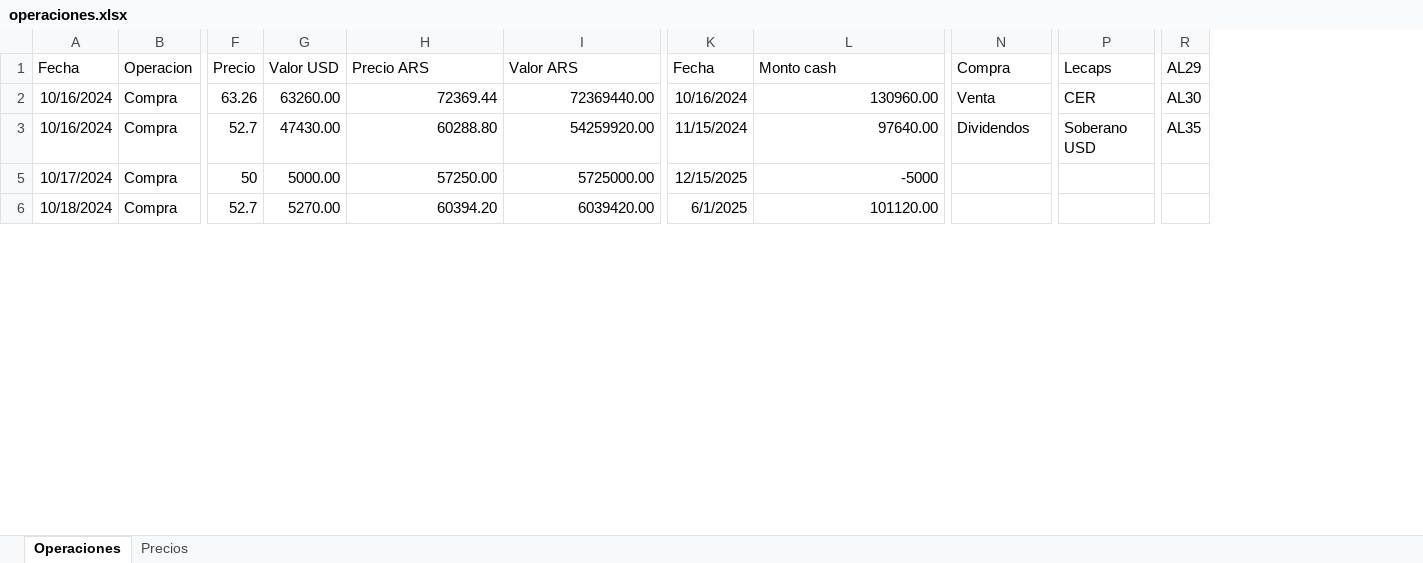
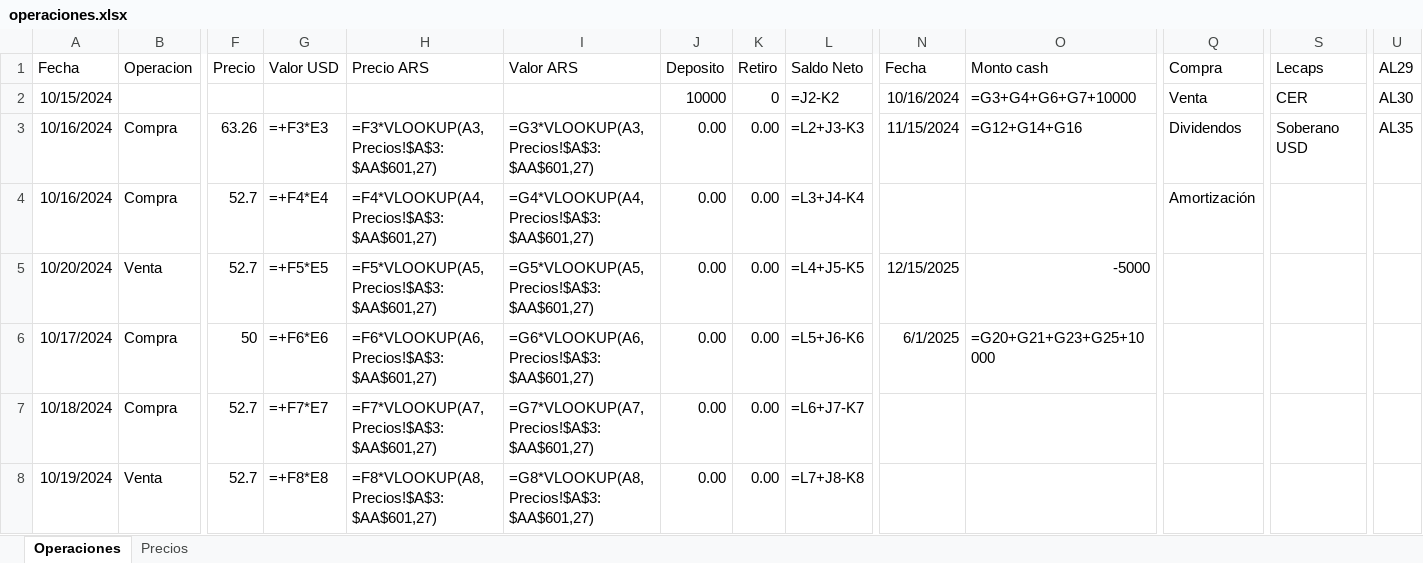
Before and after one commit to santyago-pixel/analisis-de-portafolio, an Excel workbook: operaciones.xlsx, sheet Operaciones, drawn as a sheet; only a part is shown, gaps mark what is left out; values as stored, in another font and other column widths than the file's, no borders; formulas without a stored value are shown as written; addresses are those after the commit; rows hold the shown columns only; the diff covers the shown part only; the diff names each change by its address in the sheet, - before the commit and + after, or states it on an @@ line.

```diff
--- a/operaciones.xlsx (sheet Operaciones)
+++ b/operaciones.xlsx (sheet Operaciones)
+column J (Deposito), rows 3-4: 0.00 | 0.00; rows 6-7: 0.00 | 0.00
+column K (Retiro), rows 3-4: 0.00 | 0.00; rows 6-7: 0.00 | 0.00
+column L (Saldo Neto), rows 3-4: =L2+J3-K3 | =L3+J4-K4; rows 6-7: =L5+J6-K6 | =L6+J7-K7
+row 2: 10/15/2024 |  |  |  |  |  | 10000 | 0 | =J2-K2 | 10/16/2024 | =G3+G4+G6+G7+10000 | Venta | CER | AL30
-G3 (Valor USD): 63260.00
+G3 (Valor USD): =+F3*E3
-H3 (Precio ARS): 72369.44
+H3 (Precio ARS): =F3*VLOOKUP(A3,Precios!$A$3:$AA$601,27)
-I3 (Valor ARS): 72369440.00
+I3 (Valor ARS): =G3*VLOOKUP(A3,Precios!$A$3:$AA$601,27)
-N3 (Fecha): 10/16/2024
+N3 (Fecha): 11/15/2024
-O3 (Monto cash): 130960.00
+O3 (Monto cash): =G12+G14+G16
-Q3 (Compra): Venta
+Q3 (Compra): Dividendos
-S3 (Lecaps): CER
+S3 (Lecaps): Soberano USD
-U3 (AL29): AL30
+U3 (AL29): AL35
-G4 (Valor USD): 47430.00
+G4 (Valor USD): =+F4*E4
-H4 (Precio ARS): 60288.80
+H4 (Precio ARS): =F4*VLOOKUP(A4,Precios!$A$3:$AA$601,27)
-I4 (Valor ARS): 54259920.00
+I4 (Valor ARS): =G4*VLOOKUP(A4,Precios!$A$3:$AA$601,27)
-N4 (Fecha): 11/15/2024
+N4 (Fecha): (empty)
-O4 (Monto cash): 97640.00
+O4 (Monto cash): (empty)
-Q4 (Compra): Dividendos
+Q4 (Compra): Amortización
-S4 (Lecaps): Soberano USD
+S4 (Lecaps): (empty)
-U4 (AL29): AL35
+U4 (AL29): (empty)
+row 5: 10/20/2024 | Venta | 52.7 | =+F5*E5 | =F5*VLOOKUP(A5,Precios!$A$3:$AA$601,27) | =G5*VLOOKUP(A5,Precios!$A$3:$AA$601,27) | 0.00 | 0.00 | =L4+J5-K5 | 12/15/2025 | -5000
-G6 (Valor USD): 5000.00
+G6 (Valor USD): =+F6*E6
-H6 (Precio ARS): 57250.00
+H6 (Precio ARS): =F6*VLOOKUP(A6,Precios!$A$3:$AA$601,27)
-I6 (Valor ARS): 5725000.00
+I6 (Valor ARS): =G6*VLOOKUP(A6,Precios!$A$3:$AA$601,27)
-N6 (Fecha): 12/15/2025
+N6 (Fecha): 6/1/2025
-O6 (Monto cash): -5000
+O6 (Monto cash): =G20+G21+G23+G25+10000
-G7 (Valor USD): 5270.00
+G7 (Valor USD): =+F7*E7
-H7 (Precio ARS): 60394.20
+H7 (Precio ARS): =F7*VLOOKUP(A7,Precios!$A$3:$AA$601,27)
-I7 (Valor ARS): 6039420.00
+I7 (Valor ARS): =G7*VLOOKUP(A7,Precios!$A$3:$AA$601,27)
-N7 (Fecha): 6/1/2025
+N7 (Fecha): (empty)
-O7 (Monto cash): 101120.00
+O7 (Monto cash): (empty)
+row 8: 10/19/2024 | Venta | 52.7 | =+F8*E8 | =F8*VLOOKUP(A8,Precios!$A$3:$AA$601,27) | =G8*VLOOKUP(A8,Precios!$A$3:$AA$601,27) | 0.00 | 0.00 | =L7+J8-K8
```
Also changed, not shown: 11 added rows and 23 edited cells elsewhere in this sheet, sheet Precios, hidden cells.
